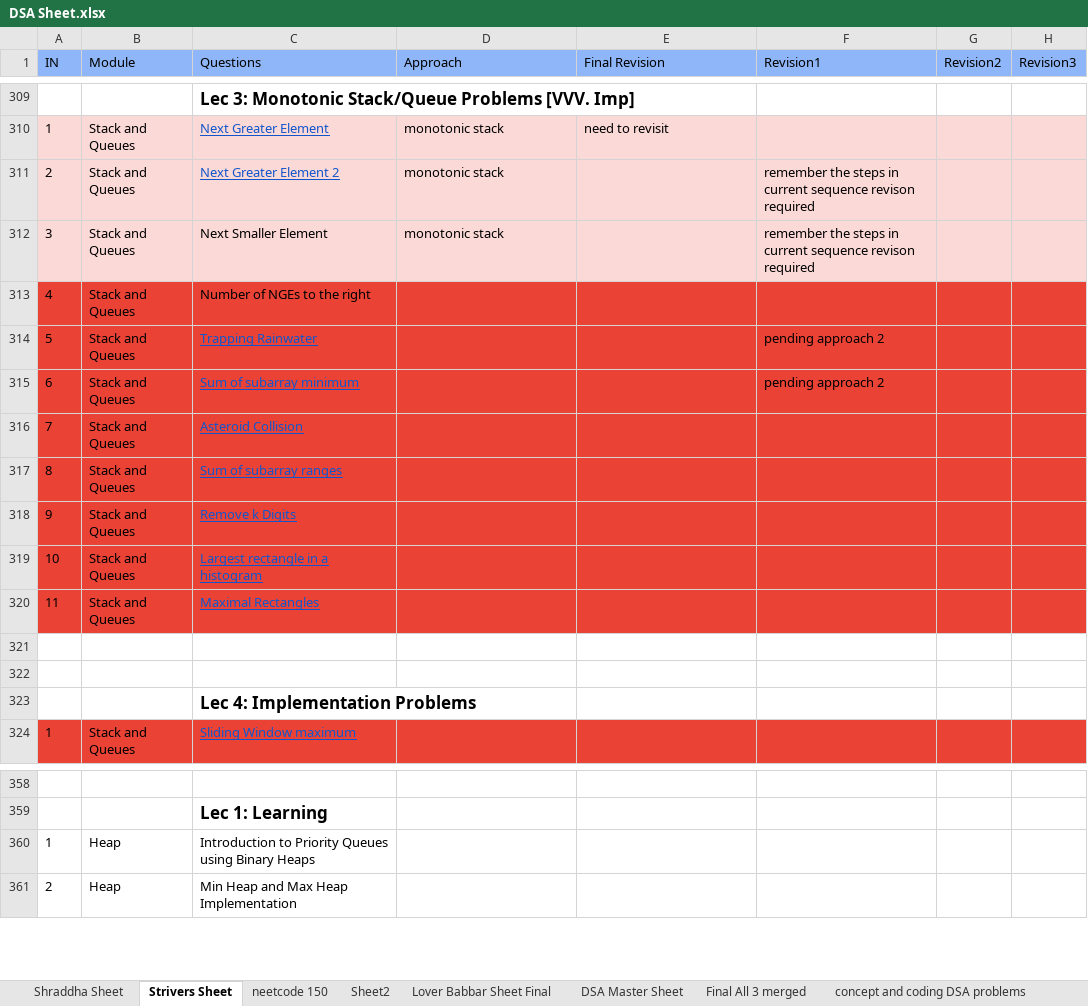
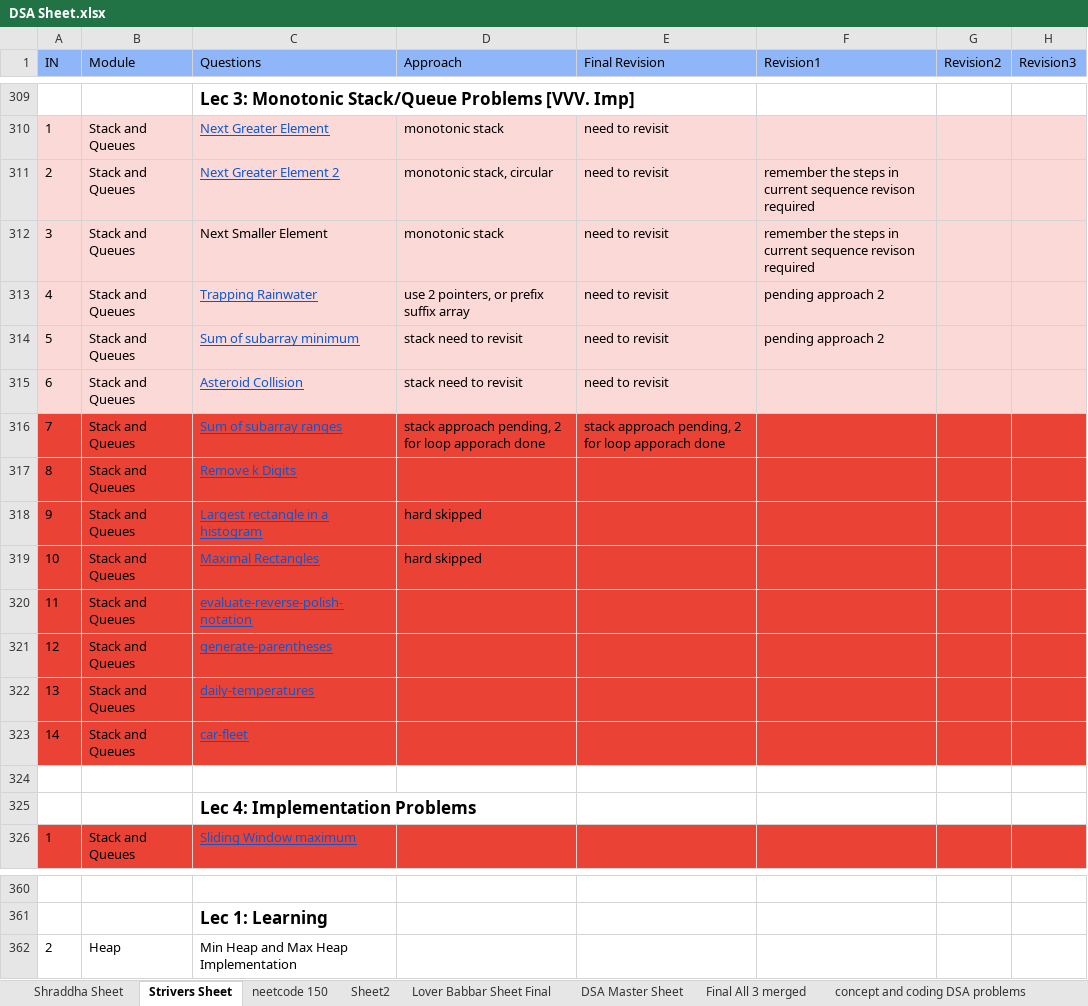
Before and after one commit to ronakvp1998/DSA, an Excel workbook: DSA Sheet.xlsx, sheet Strivers Sheet, drawn as a sheet; only a part is shown, gaps mark what is left out; values as stored, in another font and other column widths than the file's, no borders; table styles not drawn; removed rows and columns are numbered as before the commit, all else as after; the diff names each change by its address in the sheet, - before the commit and + after, or states it on an @@ line.

Commit message:
updated new excel sheet

```diff
--- a/DSA Sheet.xlsx (sheet Strivers Sheet)
+++ b/DSA Sheet.xlsx (sheet Strivers Sheet)
-D311 (Approach): monotonic stack
+D311 (Approach): monotonic stack, circular
-E311:E312 (Final Revision): (empty)
+E311:E312 (Final Revision): need to revisit
-row 313: 4 | Stack and Queues | Number of NGEs to the right
-A313 (IN): 5
+A313 (IN): 4
-A313:H315 fill: #EA4335
+A313:H315 fill: #FBD9D7
-D313 (Approach): (empty)
+D313 (Approach): use 2 pointers, or prefix suffix array
-E313:E315 (Final Revision): (empty)
+E313:E315 (Final Revision): need to revisit
-A314 (IN): 6
+A314 (IN): 5
-D314:D315 (Approach): (empty)
+D314:D315 (Approach): stack need to revisit
-A315 (IN): 7
+A315 (IN): 6
-A316 (IN): 8
+A316 (IN): 7
-D316 (Approach): (empty)
+D316 (Approach): stack approach pending, 2 for loop apporach done
-E316 (Final Revision): (empty)
+E316 (Final Revision): stack approach pending, 2 for loop apporach done
-A317 (IN): 9
+A317 (IN): 8
-A318 (IN): 10
+A318 (IN): 9
-D318:D319 (Approach): (empty)
+D318:D319 (Approach): hard skipped
-A319 (IN): 11
+A319 (IN): 10
-row 320: (empty)
+row 320: 11 | Stack and Queues | evaluate-reverse-polish-notation
-A320:H320 fill: none
+A320:H320 fill: #EA4335
+row 321: 12 | Stack and Queues | generate-parentheses
+row 322: 13 | Stack and Queues | daily-temperatures
+row 323: 14 | Stack and Queues | car-fleet
-row 360: 1 | Heap | Introduction to Priority Queues using Binary Heaps
```
